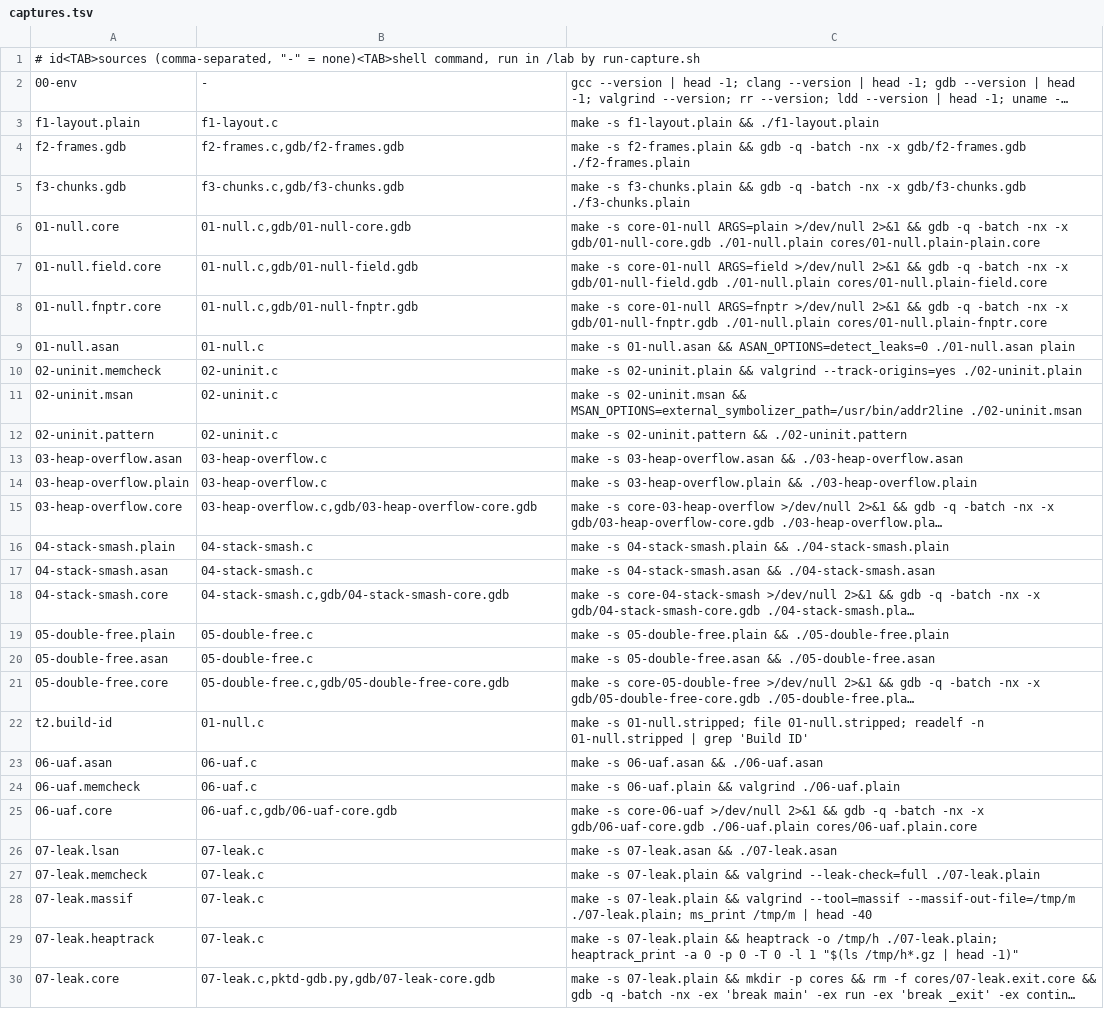
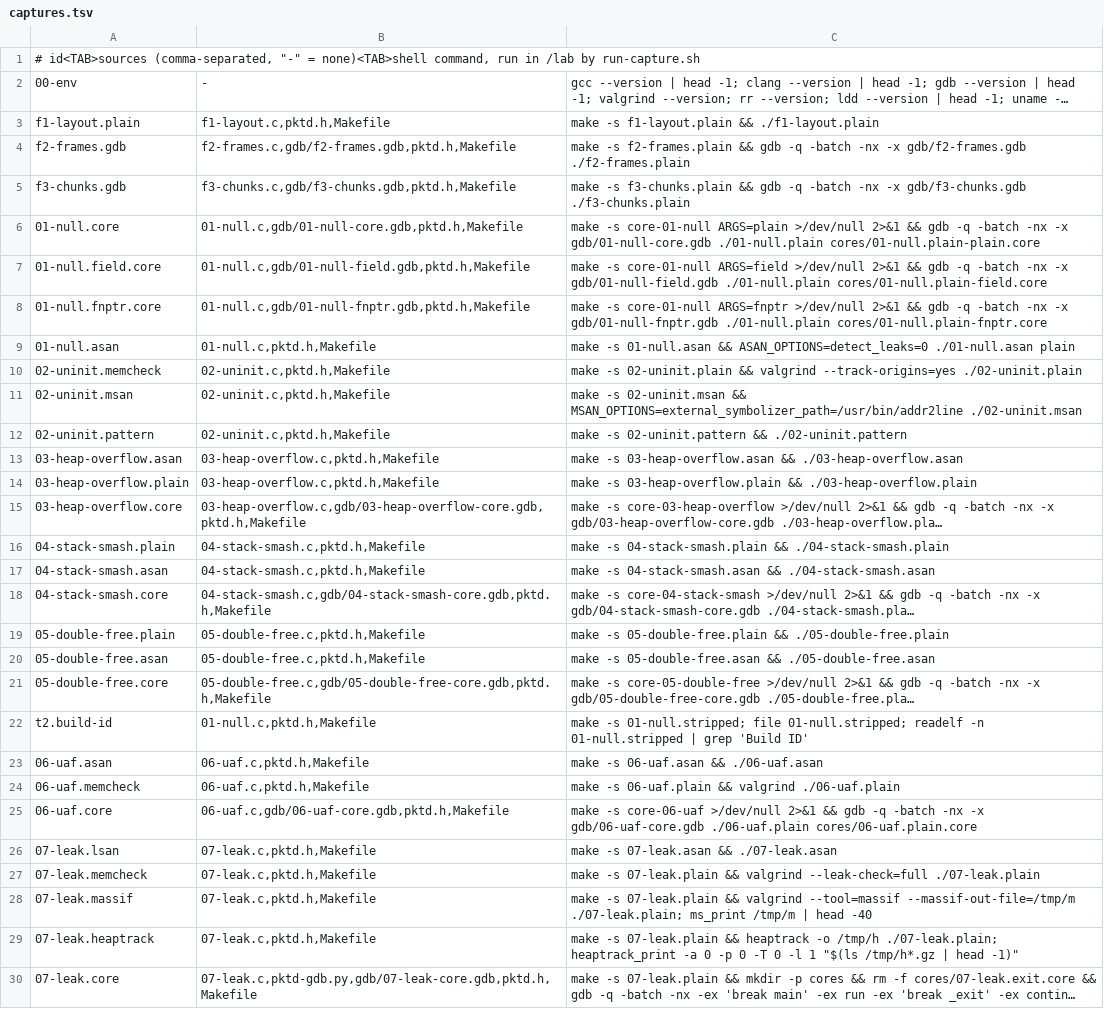
Before and after one commit to divakaran-arrcus/guides, a TSV file: labs/memory-debugging/captures.tsv, drawn as a sheet; only a part is shown; long unchanged cells end in …; the diff covers the shown part only; the diff names each change by its address in the sheet, - before the commit and + after, or states it on an @@ line.

```diff
--- a/labs/memory-debugging/captures.tsv
+++ b/labs/memory-debugging/captures.tsv
-B3: f1-layout.c
+B3: f1-layout.c,pktd.h,Makefile
-B4: f2-frames.c,gdb/f2-frames.gdb
+B4: f2-frames.c,gdb/f2-frames.gdb,pktd.h,Makefile
-B5: f3-chunks.c,gdb/f3-chunks.gdb
+B5: f3-chunks.c,gdb/f3-chunks.gdb,pktd.h,Makefile
-B6: 01-null.c,gdb/01-null-core.gdb
+B6: 01-null.c,gdb/01-null-core.gdb,pktd.h,Makefile
-B7: 01-null.c,gdb/01-null-field.gdb
+B7: 01-null.c,gdb/01-null-field.gdb,pktd.h,Makefile
-B8: 01-null.c,gdb/01-null-fnptr.gdb
+B8: 01-null.c,gdb/01-null-fnptr.gdb,pktd.h,Makefile
-B9: 01-null.c
+B9: 01-null.c,pktd.h,Makefile
-B10:B12: 02-uninit.c
+B10:B12: 02-uninit.c,pktd.h,Makefile
-B13:B14: 03-heap-overflow.c
+B13:B14: 03-heap-overflow.c,pktd.h,Makefile
-B15: 03-heap-overflow.c,gdb/03-heap-overflow-core.gdb
+B15: 03-heap-overflow.c,gdb/03-heap-overflow-core.gdb,pktd.h,Makefile
-B16:B17: 04-stack-smash.c
+B16:B17: 04-stack-smash.c,pktd.h,Makefile
-B18: 04-stack-smash.c,gdb/04-stack-smash-core.gdb
+B18: 04-stack-smash.c,gdb/04-stack-smash-core.gdb,pktd.h,Makefile
-B19:B20: 05-double-free.c
+B19:B20: 05-double-free.c,pktd.h,Makefile
-B21: 05-double-free.c,gdb/05-double-free-core.gdb
+B21: 05-double-free.c,gdb/05-double-free-core.gdb,pktd.h,Makefile
-B22: 01-null.c
+B22: 01-null.c,pktd.h,Makefile
-B23:B24: 06-uaf.c
+B23:B24: 06-uaf.c,pktd.h,Makefile
-B25: 06-uaf.c,gdb/06-uaf-core.gdb
+B25: 06-uaf.c,gdb/06-uaf-core.gdb,pktd.h,Makefile
-B26:B29: 07-leak.c
+B26:B29: 07-leak.c,pktd.h,Makefile
-B30: 07-leak.c,pktd-gdb.py,gdb/07-leak-core.gdb
+B30: 07-leak.c,pktd-gdb.py,gdb/07-leak-core.gdb,pktd.h,Makefile
```
Also changed, not shown: 18 edited cells elsewhere in this file, 47 other files.
